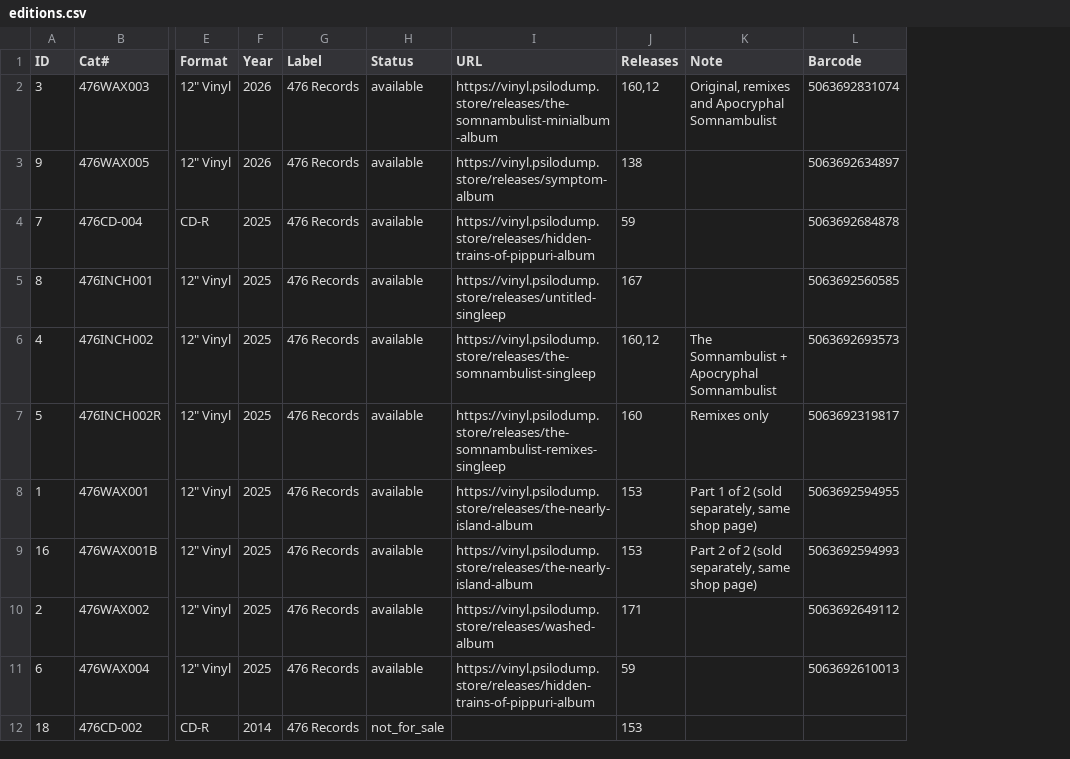
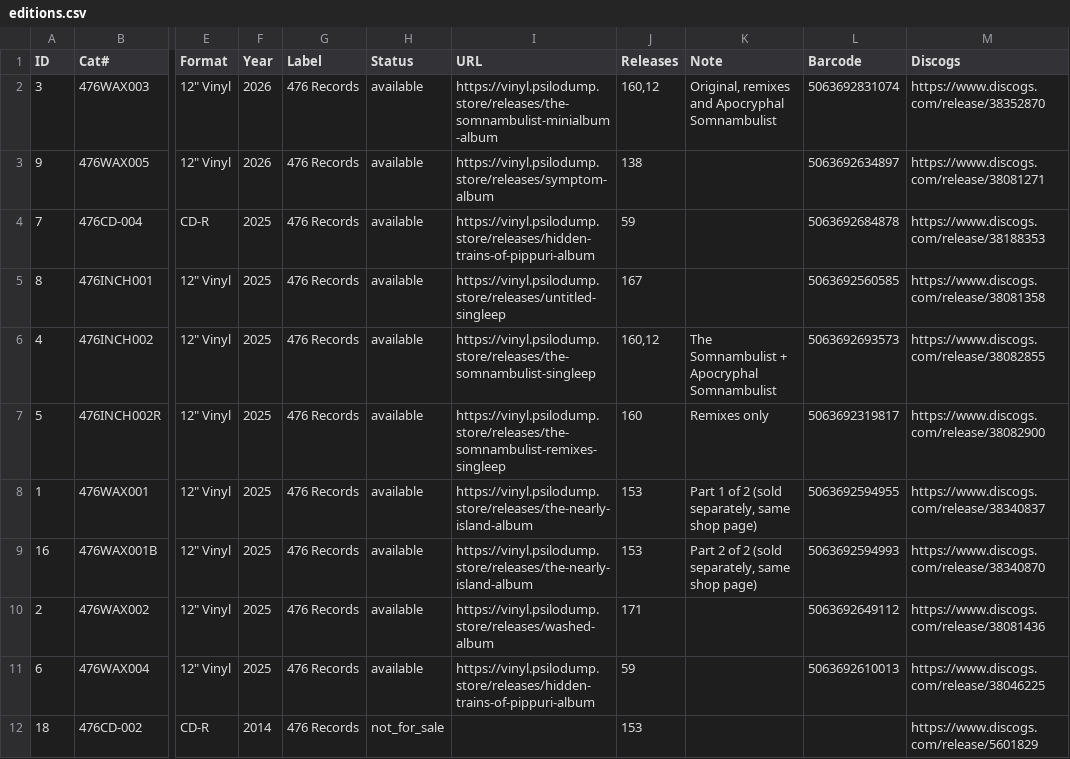
Before and after one commit to psilodump/website-data, a CSV file: editions.csv, drawn as a sheet; only a part is shown, gaps mark what is left out; the diff names each change by its address in the sheet, - before the commit and + after, or states it on an @@ line.

```diff
--- a/editions.csv
+++ b/editions.csv
+column M (Discogs), rows 2-12: https://www.discogs.com/release/38352870 | https://www.discogs.com/release/38081271 | https://www.discogs.com/release/38188353 | https://www.discogs.com/release/38081358 | https://www.discogs.com/release/38082855 | https://www.discogs.com/release/38082900 | https://www.discogs.com/release/38340837 | https://www.discogs.com/release/38340870 | https://www.discogs.com/release/38081436 | https://www.discogs.com/release/38046225 | https://www.discogs.com/release/5601829
```
Also changed, not shown: releases.csv.
